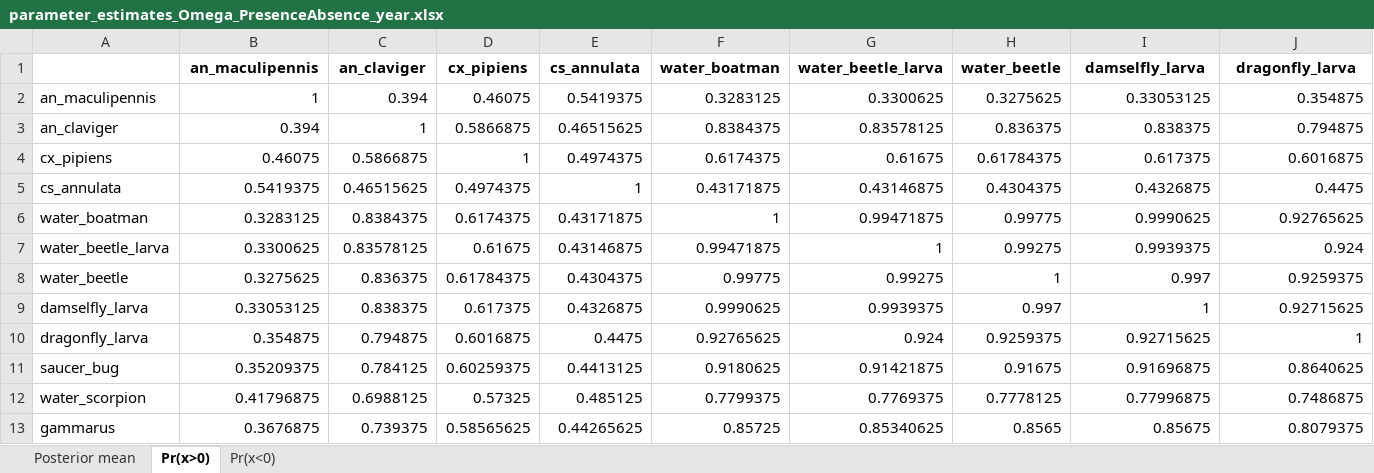
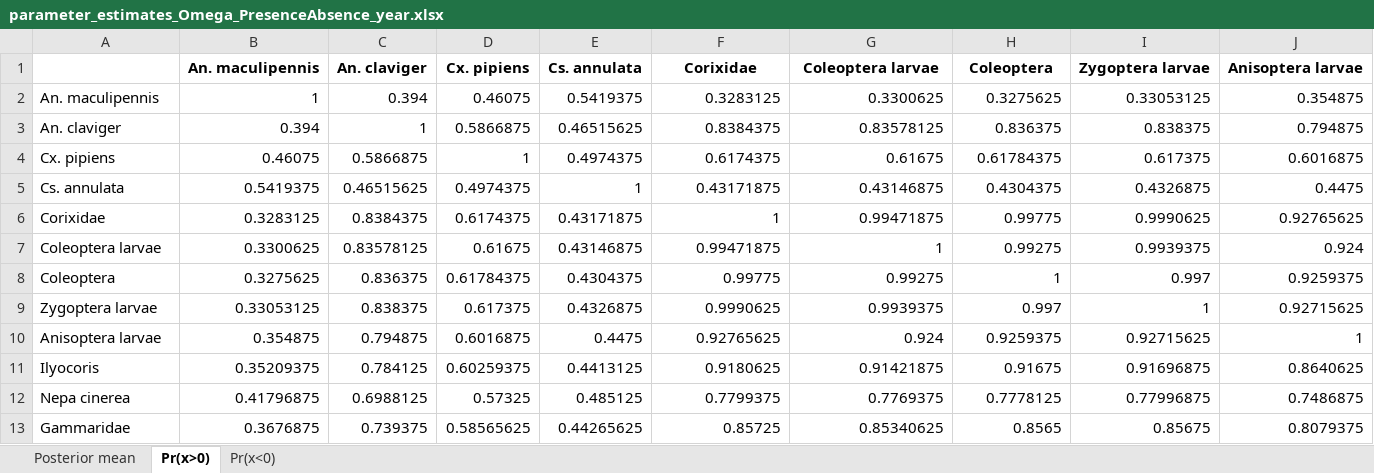
Before and after one commit to SmithD19/SomersetLevels, an Excel workbook: Panels/parameter_estimates_Omega_PresenceAbsence_year.xlsx, sheet Pr(x>0), drawn as a sheet; only a part is shown; values as stored, in another font and other column widths than the file's, no borders; removed rows and columns are numbered as before the commit, all else as after; rows hold the shown columns only; the diff names each change by its address in the sheet, - before the commit and + after, or states it on an @@ line.

```diff
--- a/Panels/parameter_estimates_Omega_PresenceAbsence_year.xlsx (sheet Pr(x>0))
+++ b/Panels/parameter_estimates_Omega_PresenceAbsence_year.xlsx (sheet Pr(x>0))
-row 1:  | an_maculipennis | an_claviger | cx_pipiens | cs_annulata | water_boatman | water_beetle_larva | water_beetle | damselfly_larva | dragonfly_larva
+row 1:  | An. maculipennis | An. claviger | Cx. pipiens | Cs. annulata | Corixidae | Coleoptera larvae | Coleoptera | Zygoptera larvae | Anisoptera larvae
-A2: an_maculipennis
+A2: An. maculipennis
-A3: an_claviger
+A3: An. claviger
-A4: cx_pipiens
+A4: Cx. pipiens
-A5: cs_annulata
+A5: Cs. annulata
-A6: water_boatman
+A6: Corixidae
-A7: water_beetle_larva
+A7: Coleoptera larvae
-A8: water_beetle
+A8: Coleoptera
-A9: damselfly_larva
+A9: Zygoptera larvae
-A10: dragonfly_larva
+A10: Anisoptera larvae
-A11: saucer_bug
+A11: Ilyocoris
-A12: water_scorpion
+A12: Nepa cinerea
-A13: gammarus
+A13: Gammaridae
```
Also changed, not shown: sheet Pr(x<0), sheet Posterior mean, Panels/parameter_estimates_Beta_Abundance.xlsx, Panels/parameter_estimates_Beta_PresenceAbsence.xlsx, 30 other files.
